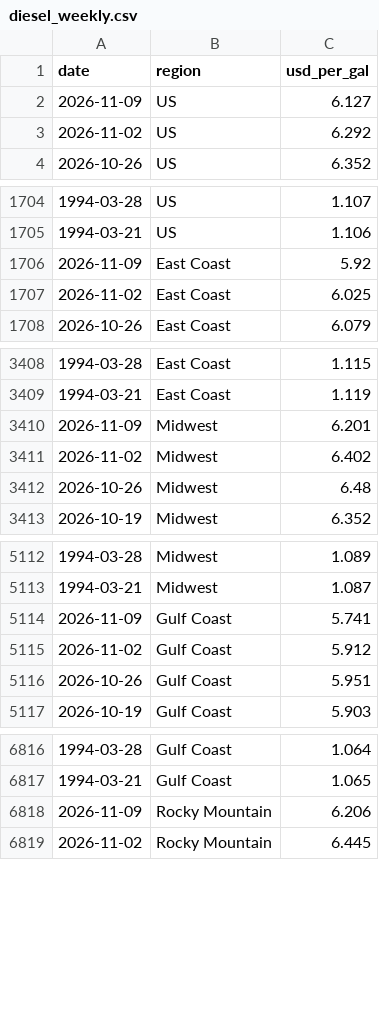
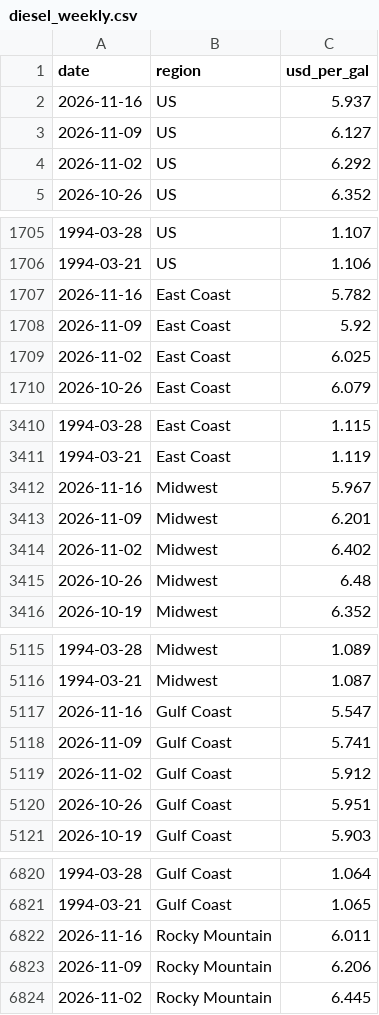
Before and after one commit to justfetz/the-paper-network, a CSV file: data/diesel_weekly.csv, drawn as a sheet; only a part is shown, gaps mark what is left out; the diff covers the shown part only.

```diff
--- a/data/diesel_weekly.csv
+++ b/data/diesel_weekly.csv
@@ -1,2 +1,3 @@
 date,region,usd_per_gal
+2026-11-16,US,5.937
 2026-11-09,US,6.127
@@ -1705,2 +1706,3 @@ date,region,usd_per_gal
 1994-03-21,US,1.106
+2026-11-16,East Coast,5.782
 2026-11-09,East Coast,5.92
@@ -3409,2 +3411,3 @@ date,region,usd_per_gal
 1994-03-21,East Coast,1.119
+2026-11-16,Midwest,5.967
 2026-11-09,Midwest,6.201
@@ -5113,2 +5116,3 @@ date,region,usd_per_gal
 1994-03-21,Midwest,1.087
+2026-11-16,Gulf Coast,5.547
 2026-11-09,Gulf Coast,5.741
@@ -6817,2 +6821,3 @@ date,region,usd_per_gal
 1994-03-21,Gulf Coast,1.065
+2026-11-16,Rocky Mountain,6.011
 2026-11-09,Rocky Mountain,6.206
```
Also changed, not shown: 1 added row elsewhere in this file, data/fred_series.csv, 7 other files.
